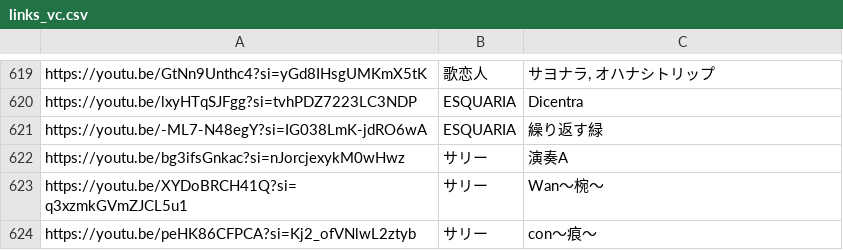
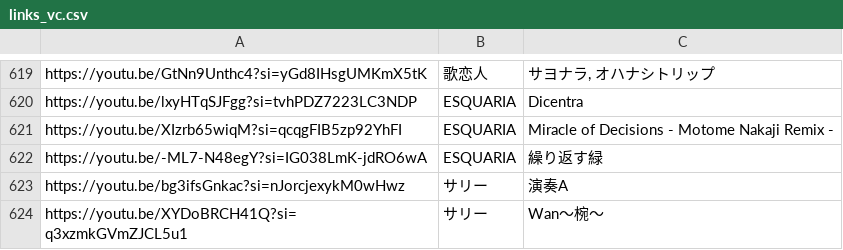
Before and after one commit to Project2510/MyOwnTest, a CSV file: csv/links_vc.csv, drawn as a sheet; only a part is shown, gaps mark what is left out; the shorter side is filled out with more unchanged rows; the diff names each change by its address in the sheet, - before the commit and + after, or states it on an @@ line.

```diff
--- a/csv/links_vc.csv
+++ b/csv/links_vc.csv
+row 621: https://youtu.be/XIzrb65wiqM?si=qcqgFIB5zp92YhFI | ESQUARIA | Miracle of Decisions - Motome Nakaji Remix -
```
Also changed, not shown: csv/links_ost.csv.
